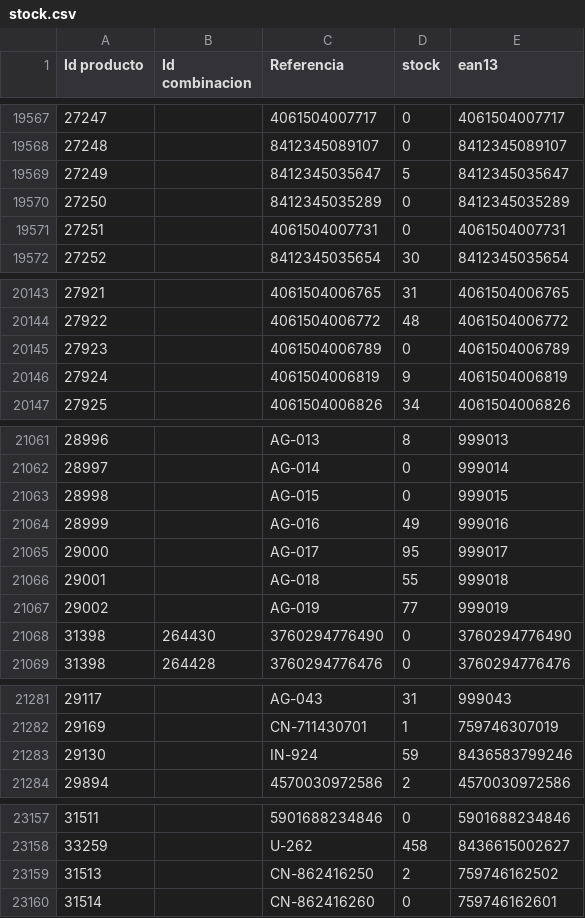
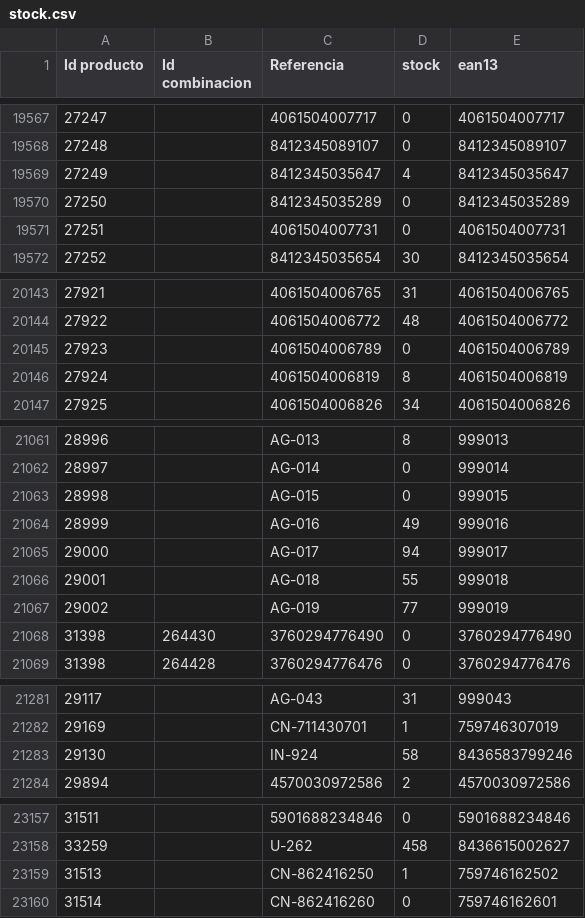
Before and after one commit to enlisa/meerotik-lovecherry-feeds., a CSV file: public/feeds/stock.csv, drawn as a sheet; only a part is shown, gaps mark what is left out; the diff covers the shown part only.

```diff
--- a/public/feeds/stock.csv
+++ b/public/feeds/stock.csv
@@ -19568,3 +19568,3 @@
 27248,,8412345089107,0,8412345089107
-27249,,8412345035647,5,8412345035647
+27249,,8412345035647,4,8412345035647
 27250,,8412345035289,0,8412345035289
@@ -20145,3 +20145,3 @@
 27923,,4061504006789,0,4061504006789
-27924,,4061504006819,9,4061504006819
+27924,,4061504006819,8,4061504006819
 27925,,4061504006826,34,4061504006826
@@ -21064,3 +21064,3 @@
 28999,,AG-016,49,999016
-29000,,AG-017,95,999017
+29000,,AG-017,94,999017
 29001,,AG-018,55,999018
@@ -21282,3 +21282,3 @@
 29169,,CN-711430701,1,759746307019
-29130,,IN-924,59,8436583799246
+29130,,IN-924,58,8436583799246
 29894,,4570030972586,2,4570030972586
@@ -23158,3 +23158,3 @@
 33259,,U-262,458,8436615002627
-31513,,CN-862416250,2,759746162502
+31513,,CN-862416250,1,759746162502
 31514,,CN-862416260,0,759746162601
```
Also changed, not shown: 13 edited cells elsewhere in this file, 2 other files.
